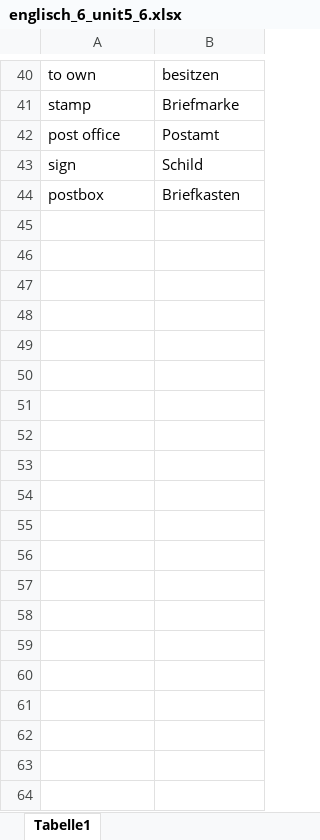
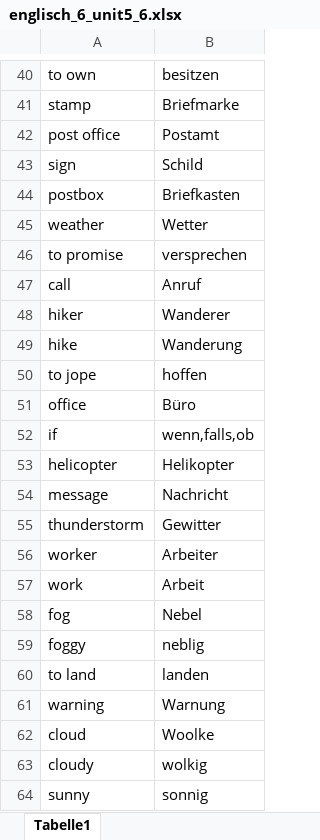
Before and after one commit to aabeling/flashcards, an Excel workbook: englisch_6_unit5_6.xlsx, sheet Tabelle1, drawn as a sheet; only a part is shown, gaps mark what is left out; values as stored, in another font and other column widths than the file's, no borders; the diff covers the shown part only; the diff names each change by its address in the sheet, - before the commit and + after, or states it on an @@ line.

```diff
--- a/englisch_6_unit5_6.xlsx (sheet Tabelle1)
+++ b/englisch_6_unit5_6.xlsx (sheet Tabelle1)
+row 45: weather | Wetter
+row 46: to promise | versprechen
+row 47: call | Anruf
+row 48: hiker | Wanderer
+row 49: hike | Wanderung
+row 50: to jope | hoffen
+row 51: office | Büro
+row 52: if | wenn,falls,ob
+row 53: helicopter | Helikopter
+row 54: message | Nachricht
+row 55: thunderstorm | Gewitter
+row 56: worker | Arbeiter
+row 57: work | Arbeit
+row 58: fog | Nebel
+row 59: foggy | neblig
+row 60: to land | landen
+row 61: warning | Warnung
+row 62: cloud | Woolke
+row 63: cloudy | wolkig
+row 64: sunny | sonnig
```
Also changed, not shown: 25 added rows and 1 edited cell elsewhere in this sheet.
